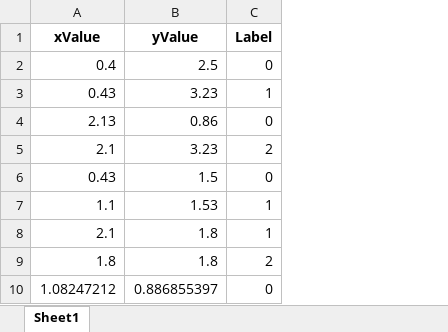
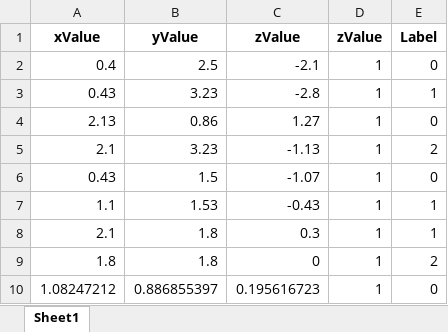
Before and after one commit to internet-of-production/BestPracticeSharing-Services, an Excel workbook: featuresinputexcel.xlsx, sheet Sheet1, drawn as a sheet; only a part is shown; values as stored, in another font and other column widths than the file's, no borders; the diff names each change by its address in the sheet, - before the commit and + after, or states it on an @@ line.

```diff
--- a/featuresinputexcel.xlsx (sheet Sheet1)
+++ b/featuresinputexcel.xlsx (sheet Sheet1)
+column C (zValue), rows 2-10: -2.1 | -2.8 | 1.27 | -1.13 | -1.07 | -0.43 | 0.3 | 0 | 0.195616723
+column D (zValue), rows 2-10: all 1
```
Also changed, not shown: 15 other files.
